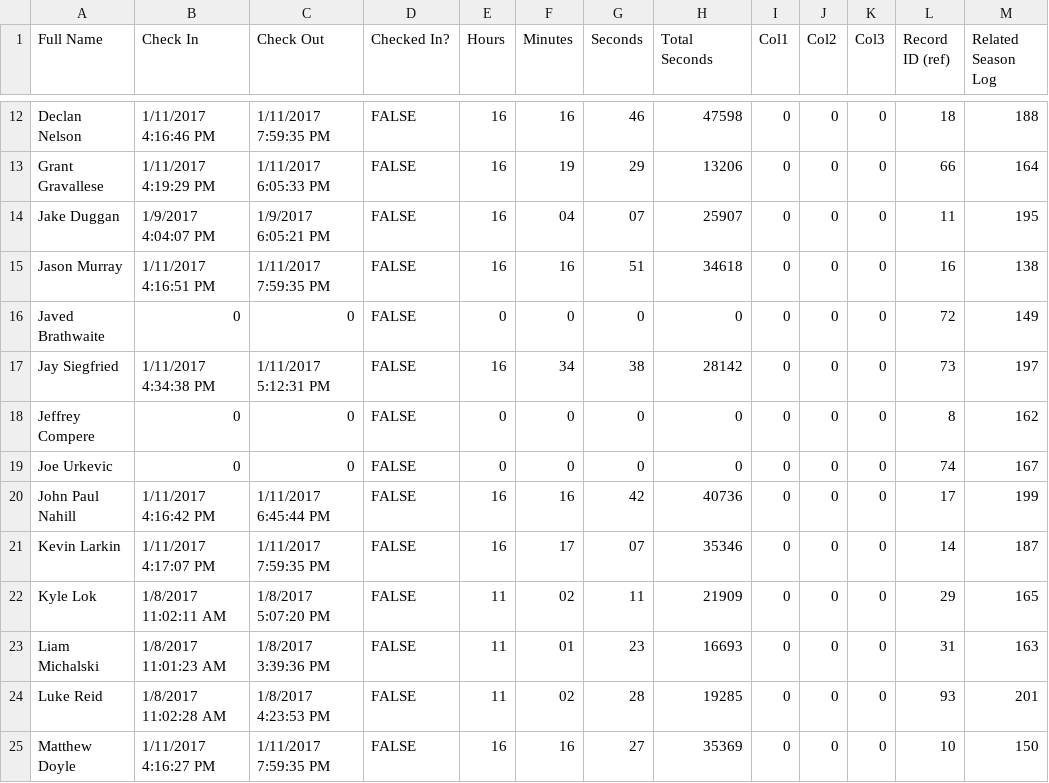
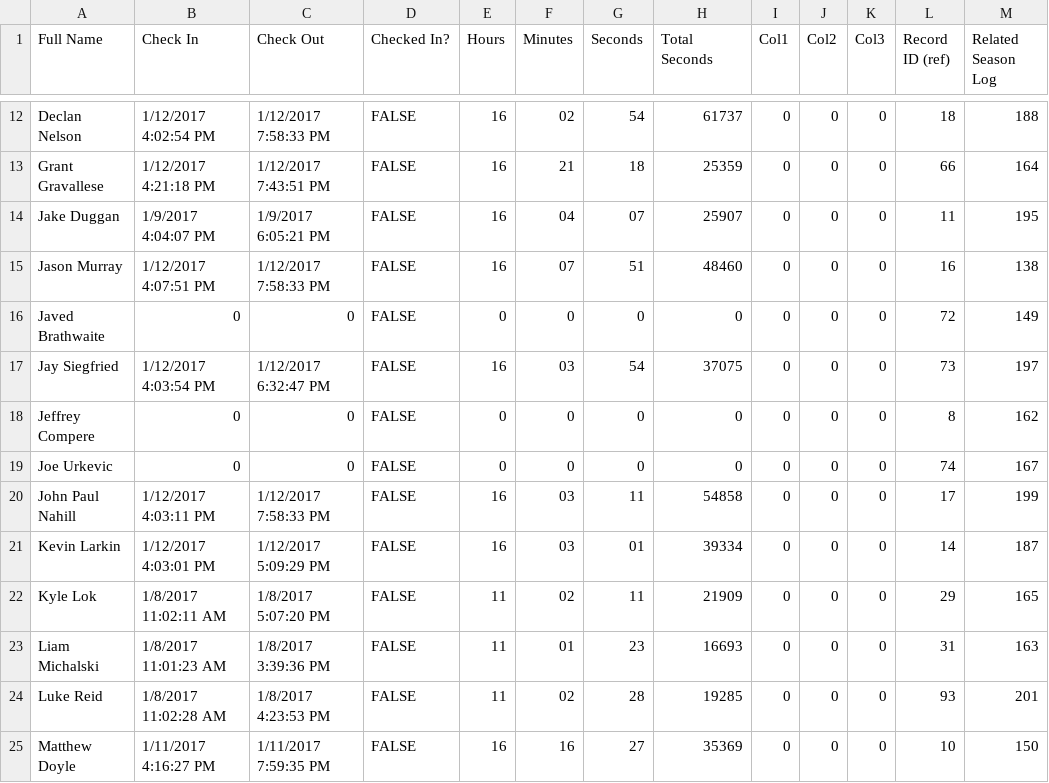
Before and after one commit to prifken/robotics3958, a CSV file: 2017 Attendance/Data/Data.csv, drawn as a sheet; only a part is shown, gaps mark what is left out; the diff covers the shown part only; the diff names each change by its address in the sheet, - before the commit and + after, or states it on an @@ line.

```diff
--- a/2017 Attendance/Data/Data.csv
+++ b/2017 Attendance/Data/Data.csv
-B12 (Check In): 1/11/2017 4:16:46 PM
+B12 (Check In): 1/12/2017 4:02:54 PM
-C12 (Check Out): 1/11/2017 7:59:35 PM
+C12 (Check Out): 1/12/2017 7:58:33 PM
-F12 (Minutes): 16
+F12 (Minutes): 02
-G12 (Seconds): 46
+G12 (Seconds): 54
-H12 (Total Seconds): 47598
+H12 (Total Seconds): 61737
-B13 (Check In): 1/11/2017 4:19:29 PM
+B13 (Check In): 1/12/2017 4:21:18 PM
-C13 (Check Out): 1/11/2017 6:05:33 PM
+C13 (Check Out): 1/12/2017 7:43:51 PM
-F13 (Minutes): 19
+F13 (Minutes): 21
-G13 (Seconds): 29
+G13 (Seconds): 18
-H13 (Total Seconds): 13206
+H13 (Total Seconds): 25359
-B15 (Check In): 1/11/2017 4:16:51 PM
+B15 (Check In): 1/12/2017 4:07:51 PM
-C15 (Check Out): 1/11/2017 7:59:35 PM
+C15 (Check Out): 1/12/2017 7:58:33 PM
-F15 (Minutes): 16
+F15 (Minutes): 07
-H15 (Total Seconds): 34618
+H15 (Total Seconds): 48460
-B17 (Check In): 1/11/2017 4:34:38 PM
+B17 (Check In): 1/12/2017 4:03:54 PM
-C17 (Check Out): 1/11/2017 5:12:31 PM
+C17 (Check Out): 1/12/2017 6:32:47 PM
-F17 (Minutes): 34
+F17 (Minutes): 03
-G17 (Seconds): 38
+G17 (Seconds): 54
-H17 (Total Seconds): 28142
+H17 (Total Seconds): 37075
-B20 (Check In): 1/11/2017 4:16:42 PM
+B20 (Check In): 1/12/2017 4:03:11 PM
-C20 (Check Out): 1/11/2017 6:45:44 PM
+C20 (Check Out): 1/12/2017 7:58:33 PM
-F20 (Minutes): 16
+F20 (Minutes): 03
-G20 (Seconds): 42
+G20 (Seconds): 11
-H20 (Total Seconds): 40736
+H20 (Total Seconds): 54858
-B21 (Check In): 1/11/2017 4:17:07 PM
+B21 (Check In): 1/12/2017 4:03:01 PM
-C21 (Check Out): 1/11/2017 7:59:35 PM
+C21 (Check Out): 1/12/2017 5:09:29 PM
-F21 (Minutes): 17
+F21 (Minutes): 03
-G21 (Seconds): 07
+G21 (Seconds): 01
-H21 (Total Seconds): 35346
+H21 (Total Seconds): 39334
```
Also changed, not shown: 62 edited cells elsewhere in this file, 32 other files.
